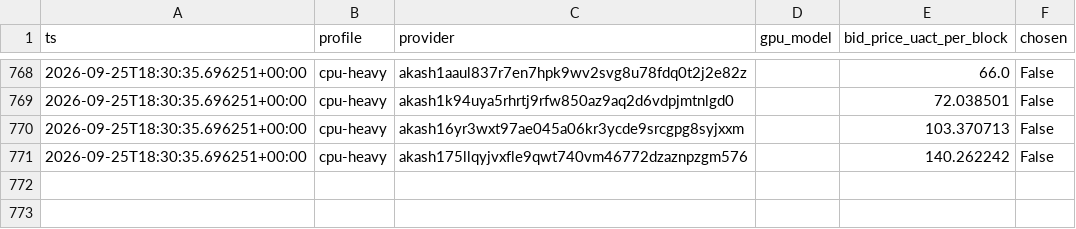
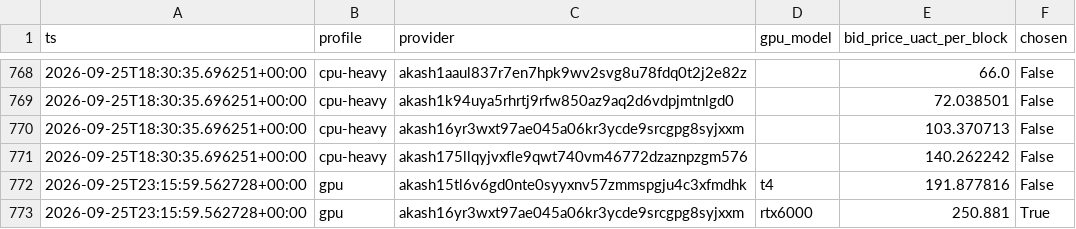
Before and after one commit to themailman05/shoestring, a CSV file: data/bids.csv, drawn as a sheet; only a part is shown, gaps mark what is left out; the diff names each change by its address in the sheet, - before the commit and + after, or states it on an @@ line.

```diff
--- a/data/bids.csv
+++ b/data/bids.csv
+row 772: 2026-09-25T23:15:59.562728+00:00 | gpu | akash15tl6v6gd0nte0syyxnv57zmmspgju4c3xfmdhk | t4 | 191.877816 | False
+row 773: 2026-09-25T23:15:59.562728+00:00 | gpu | akash16yr3wxt97ae045a06kr3ycde9srcgpg8syjxxm | rtx6000 | 250.881 | True
```
Also changed, not shown: data/canary.csv.
